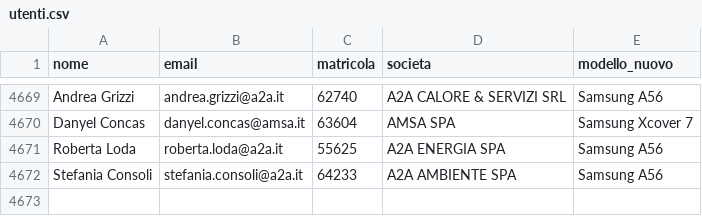
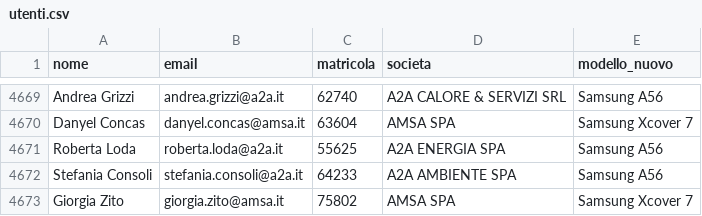
Before and after one commit to supportorinnovosmartphone-sys/modulo, a CSV file: utenti.csv, drawn as a sheet; only a part is shown, gaps mark what is left out; the diff names each change by its address in the sheet, - before the commit and + after, or states it on an @@ line.

Commit message:
Update utenti.csv

```diff
--- a/utenti.csv
+++ b/utenti.csv
+row 4673: Giorgia Zito | giorgia.zito@amsa.it | 75802 | AMSA SPA | Samsung Xcover 7
```
